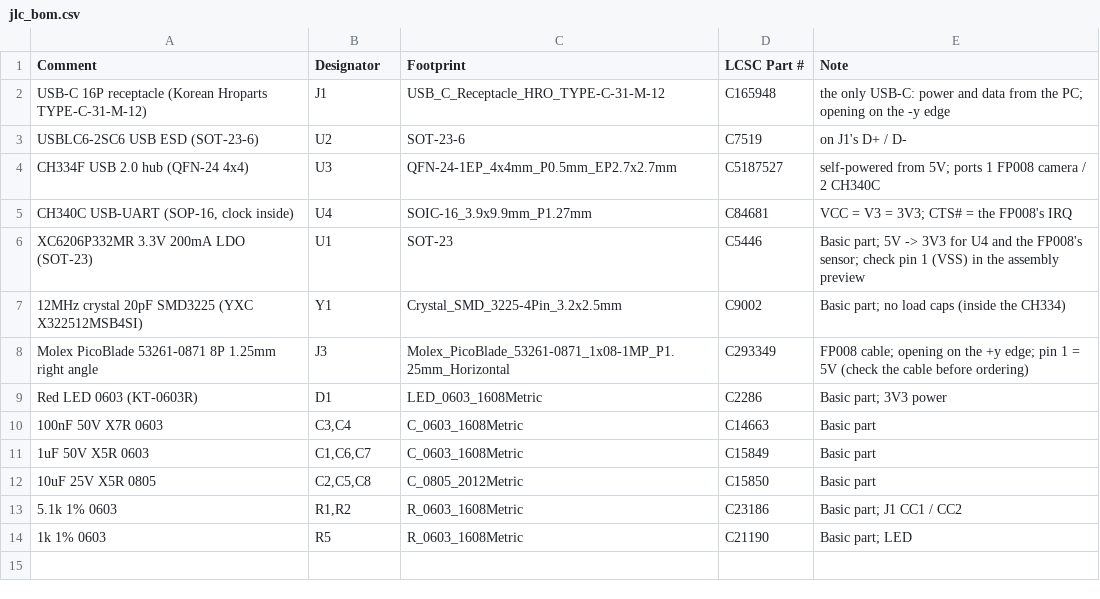
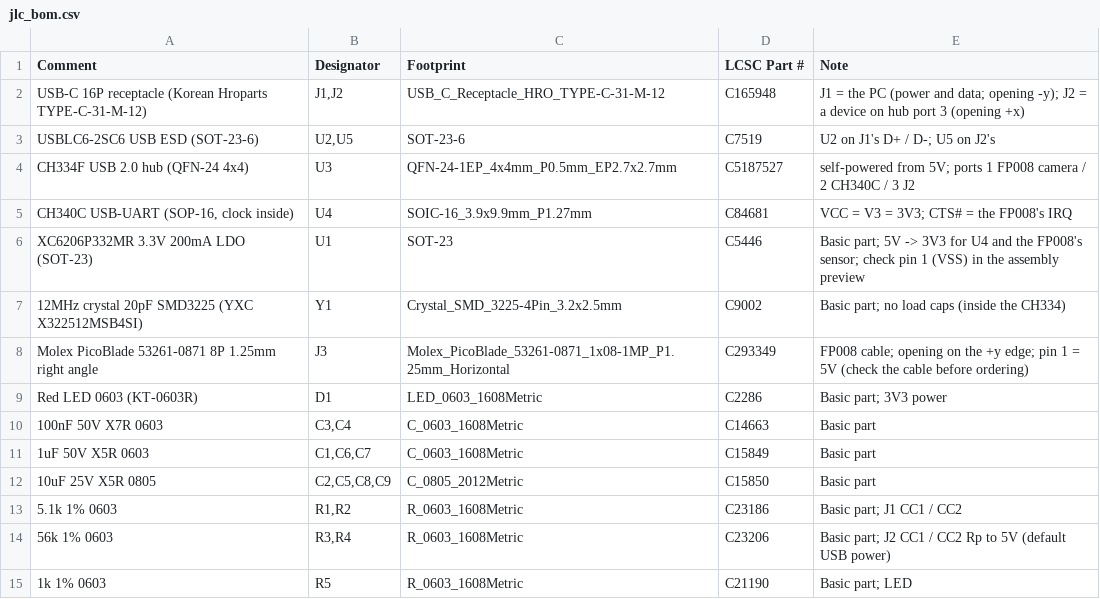
Before and after one commit to ippoan/vein-base, a CSV file: pcb/fp008_board/jlc_bom.csv, drawn as a sheet.

```diff
--- a/pcb/fp008_board/jlc_bom.csv
+++ b/pcb/fp008_board/jlc_bom.csv
@@ -1,5 +1,5 @@
 Comment,Designator,Footprint,LCSC Part #,Note
-"USB-C 16P receptacle (Korean Hroparts TYPE-C-31-M-12)",J1,USB_C_Receptacle_HRO_TYPE-C-31-M-12,C165948,the only USB-C: power and data from the PC; opening on the -y edge
-"USBLC6-2SC6 USB ESD (SOT-23-6)",U2,SOT-23-6,C7519,on J1's D+ / D-
-"CH334F USB 2.0 hub (QFN-24 4x4)",U3,QFN-24-1EP_4x4mm_P0.5mm_EP2.7x2.7mm,C5187527,self-powered from 5V; ports 1 FP008 camera / 2 CH340C
+"USB-C 16P receptacle (Korean Hroparts TYPE-C-31-M-12)","J1,J2",USB_C_Receptacle_HRO_TYPE-C-31-M-12,C165948,J1 = the PC (power and data; opening -y); J2 = a device on hub port 3 (opening +x)
+"USBLC6-2SC6 USB ESD (SOT-23-6)","U2,U5",SOT-23-6,C7519,U2 on J1's D+ / D-; U5 on J2's
+"CH334F USB 2.0 hub (QFN-24 4x4)",U3,QFN-24-1EP_4x4mm_P0.5mm_EP2.7x2.7mm,C5187527,self-powered from 5V; ports 1 FP008 camera / 2 CH340C / 3 J2
 "CH340C USB-UART (SOP-16, clock inside)",U4,SOIC-16_3.9x9.9mm_P1.27mm,C84681,VCC = V3 = 3V3; CTS# = the FP008's IRQ
@@ -11,4 +11,5 @@ Comment,Designator,Footprint,LCSC Part #,Note
 "1uF 50V X5R 0603","C1,C6,C7",C_0603_1608Metric,C15849,Basic part
-"10uF 25V X5R 0805","C2,C5,C8",C_0805_2012Metric,C15850,Basic part
+"10uF 25V X5R 0805","C2,C5,C8,C9",C_0805_2012Metric,C15850,Basic part
 "5.1k 1% 0603","R1,R2",R_0603_1608Metric,C23186,Basic part; J1 CC1 / CC2
+"56k 1% 0603","R3,R4",R_0603_1608Metric,C23206,Basic part; J2 CC1 / CC2 Rp to 5V (default USB power)
 "1k 1% 0603",R5,R_0603_1608Metric,C21190,Basic part; LED
```
Also changed, not shown: 5 other files.
